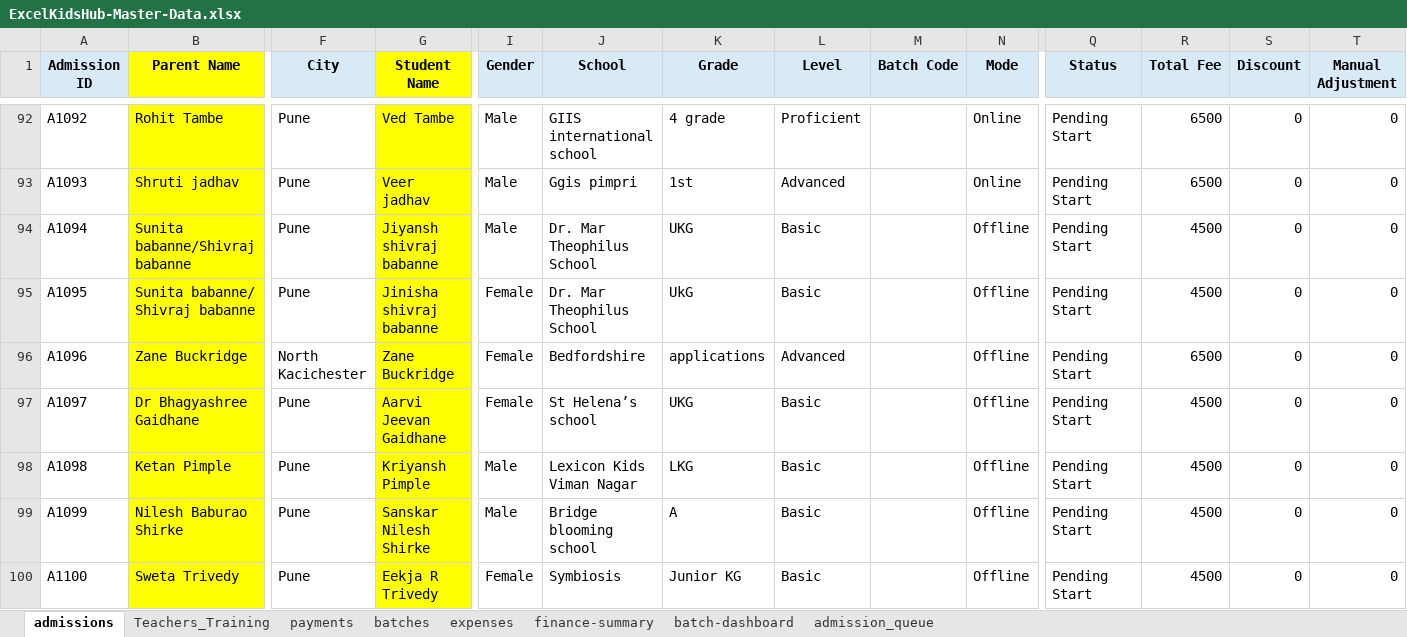
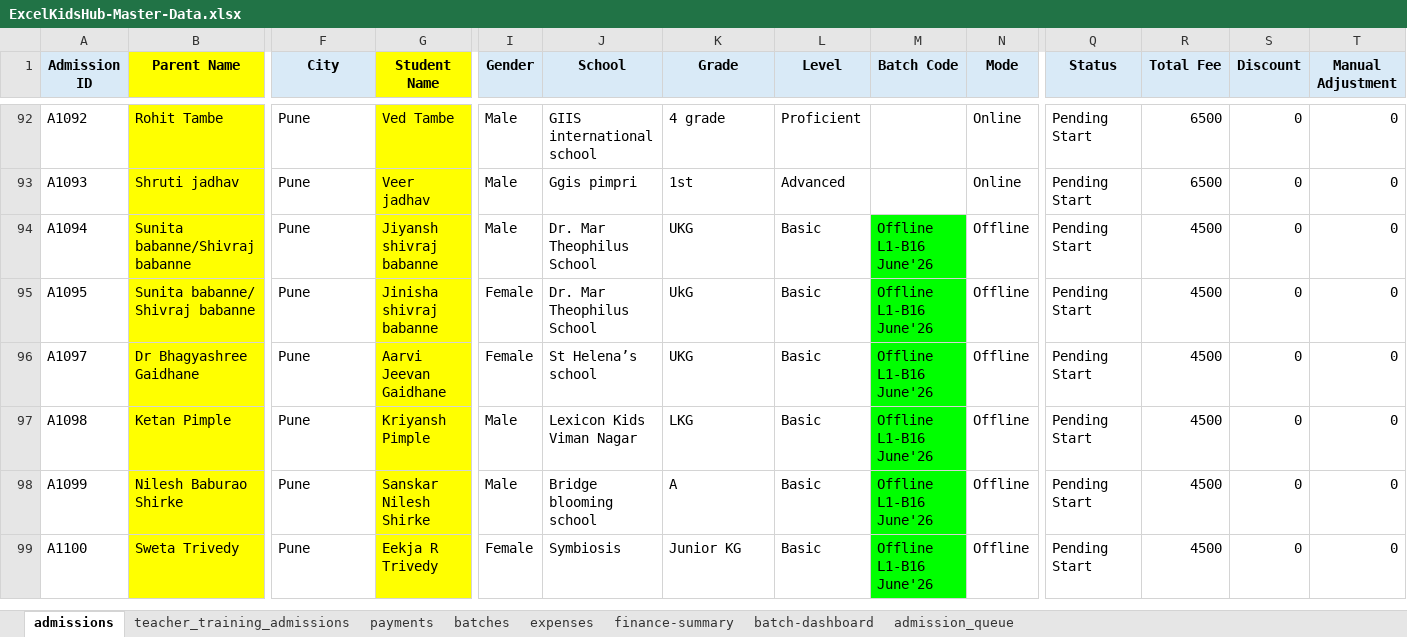
Before and after one commit to excelkidshub/google-files, an Excel workbook: ExcelKidsHub-Master-Data.xlsx, sheet admissions, drawn as a sheet; only a part is shown, gaps mark what is left out; values as stored, in another font and other column widths than the file's, no borders; charts and pictures not drawn; removed rows and columns are numbered as before the commit, all else as after; rows hold the shown columns only; the diff covers the shown part only; the diff names each change by its address in the sheet, - before the commit and + after, or states it on an @@ line.

```diff
--- a/ExcelKidsHub-Master-Data.xlsx (sheet admissions)
+++ b/ExcelKidsHub-Master-Data.xlsx (sheet admissions)
-sheet tab: Teachers_Training
+sheet tab: teacher_training_admissions
-M94:M95 (Batch Code): (empty)
+M94:M95 (Batch Code): Offline L1-B16 June'26
-M94:M95 fill: none
+M94:M95 fill: #00FF00
-row 96: A1096 | Zane Buckridge | North Kacichester | Zane Buckridge | Female | Bedfordshire | applications | Advanced |  | Offline | Pending Start | 6500 | 0 | 0
-M96:M99 (Batch Code): (empty)
+M96:M99 (Batch Code): Offline L1-B16 June'26
-M96:M99 fill: none
+M96:M99 fill: #00FF00
```
Also changed, not shown: 32 added rows, 12 edited cells and cell formats elsewhere in this sheet, sheet batch-dashboard, sheet teacher_training_admissions, sheet batches, formulas that keep their value, 10 other files.
